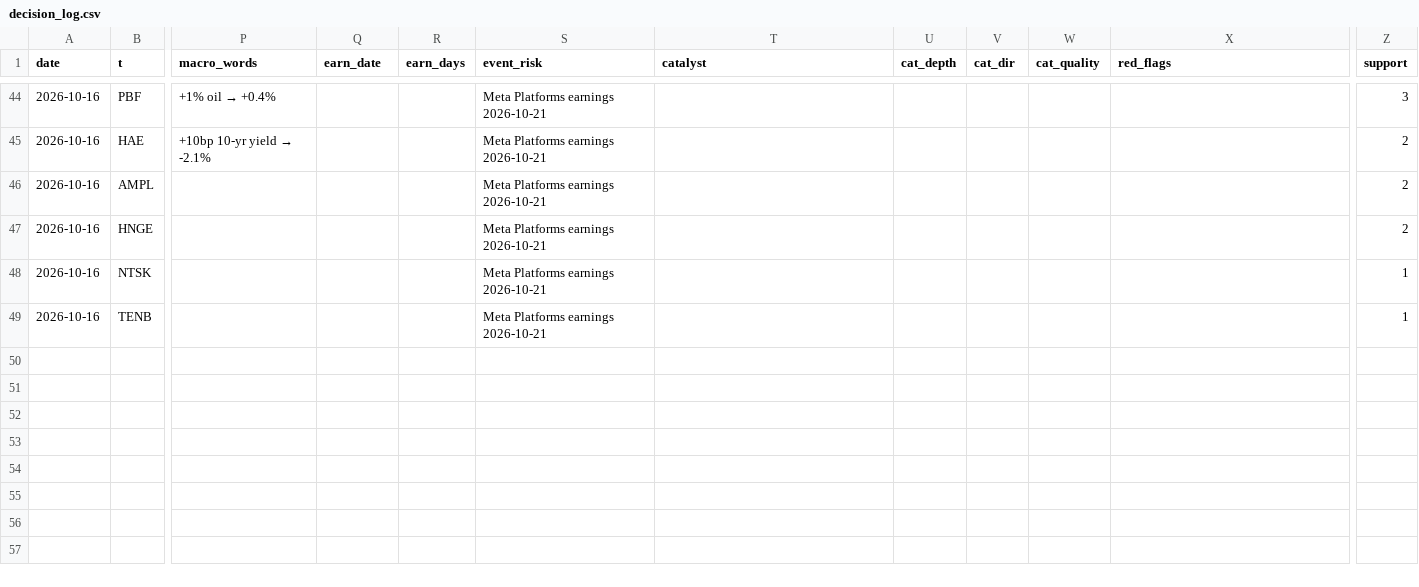
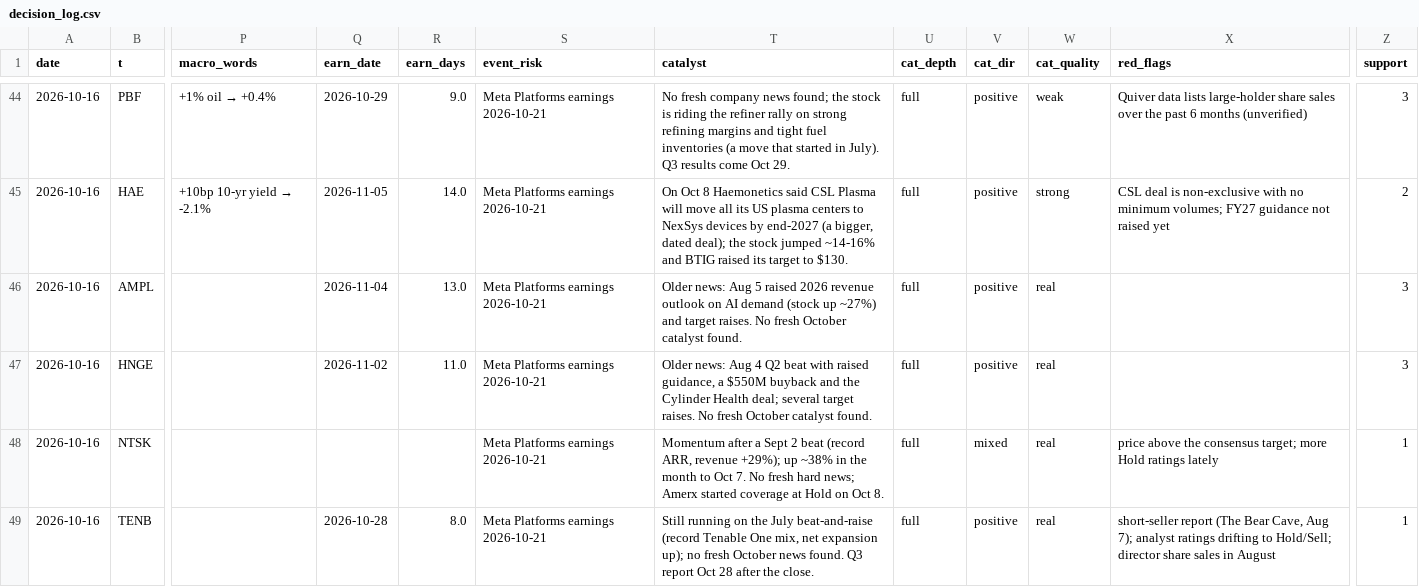
Before and after one commit to az123-stack/breadth-monitor, a CSV file: data/decision_log.csv, drawn as a sheet; only a part is shown, gaps mark what is left out; the diff covers the shown part only; the diff names each change by its address in the sheet, - before the commit and + after, or states it on an @@ line.

Commit message:
Rebuild with agent input (catalysts)

```diff
--- a/data/decision_log.csv
+++ b/data/decision_log.csv
-Q44 (earn_date): (empty)
+Q44 (earn_date): 2026-10-29
-R44 (earn_days): (empty)
+R44 (earn_days): 9.0
-T44 (catalyst): (empty)
+T44 (catalyst): No fresh company news found; the stock is riding the refiner rally on strong refining margins and tight fuel inventories (a move that started in July). Q3 results come Oct 29.
-U44:U49 (cat_depth): (empty)
+U44:U49 (cat_depth): full
-V44:V47 (cat_dir): (empty)
+V44:V47 (cat_dir): positive
-W44 (cat_quality): (empty)
+W44 (cat_quality): weak
-X44 (red_flags): (empty)
+X44 (red_flags): Quiver data lists large-holder share sales over the past 6 months (unverified)
-Q45 (earn_date): (empty)
+Q45 (earn_date): 2026-11-05
-R45 (earn_days): (empty)
+R45 (earn_days): 14.0
-T45 (catalyst): (empty)
+T45 (catalyst): On Oct 8 Haemonetics said CSL Plasma will move all its US plasma centers to NexSys devices by end-2027 (a bigger, dated deal); the stock jumped ~14-16% and BTIG raised its target to $130.
-W45 (cat_quality): (empty)
+W45 (cat_quality): strong
-X45 (red_flags): (empty)
+X45 (red_flags): CSL deal is non-exclusive with no minimum volumes; FY27 guidance not raised yet
-Q46 (earn_date): (empty)
+Q46 (earn_date): 2026-11-04
-R46 (earn_days): (empty)
+R46 (earn_days): 13.0
-T46 (catalyst): (empty)
+T46 (catalyst): Older news: Aug 5 raised 2026 revenue outlook on AI demand (stock up ~27%) and target raises. No fresh October catalyst found.
-W46:W49 (cat_quality): (empty)
+W46:W49 (cat_quality): real
-Z46:Z47 (support): 2
+Z46:Z47 (support): 3
-Q47 (earn_date): (empty)
+Q47 (earn_date): 2026-11-02
-R47 (earn_days): (empty)
+R47 (earn_days): 11.0
-T47 (catalyst): (empty)
+T47 (catalyst): Older news: Aug 4 Q2 beat with raised guidance, a $550M buyback and the Cylinder Health deal; several target raises. No fresh October catalyst found.
-T48 (catalyst): (empty)
+T48 (catalyst): Momentum after a Sept 2 beat (record ARR, revenue +29%); up ~38% in the month to Oct 7. No fresh hard news; Amerx started coverage at Hold on Oct 8.
-V48 (cat_dir): (empty)
+V48 (cat_dir): mixed
-X48 (red_flags): (empty)
+X48 (red_flags): price above the consensus target; more Hold ratings lately
-Q49 (earn_date): (empty)
+Q49 (earn_date): 2026-10-28
-R49 (earn_days): (empty)
+R49 (earn_days): 8.0
-T49 (catalyst): (empty)
+T49 (catalyst): Still running on the July beat-and-raise (record Tenable One mix, net expansion up); no fresh October news found. Q3 report Oct 28 after the close.
-V49 (cat_dir): (empty)
+V49 (cat_dir): positive
-X49 (red_flags): (empty)
+X49 (red_flags): short-seller report (The Bear Cave, Aug 7); analyst ratings drifting to Hold/Sell; director share sales in August
```
Also changed, not shown: 98 edited cells elsewhere in this file, 2 other files.
